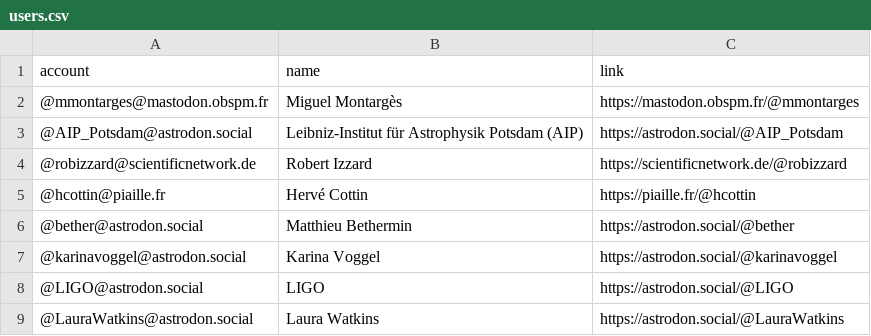
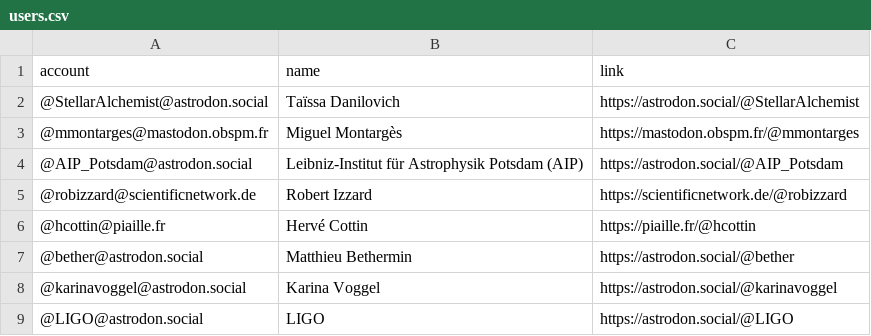
Before and after one commit to smaret/astrophysicists-on-mastodon, a CSV file: resources/users.csv, drawn as a sheet; only a part is shown; the shorter side is filled out with more unchanged rows.

Commit message:
Update the list

```diff
--- a/resources/users.csv
+++ b/resources/users.csv
@@ -1,2 +1,3 @@
 account,name,link
+@StellarAlchemist@astrodon.social,Taïssa Danilovich,https://astrodon.social/@StellarAlchemist
 @mmontarges@mastodon.obspm.fr,Miguel Montargès,https://mastodon.obspm.fr/@mmontarges
```
